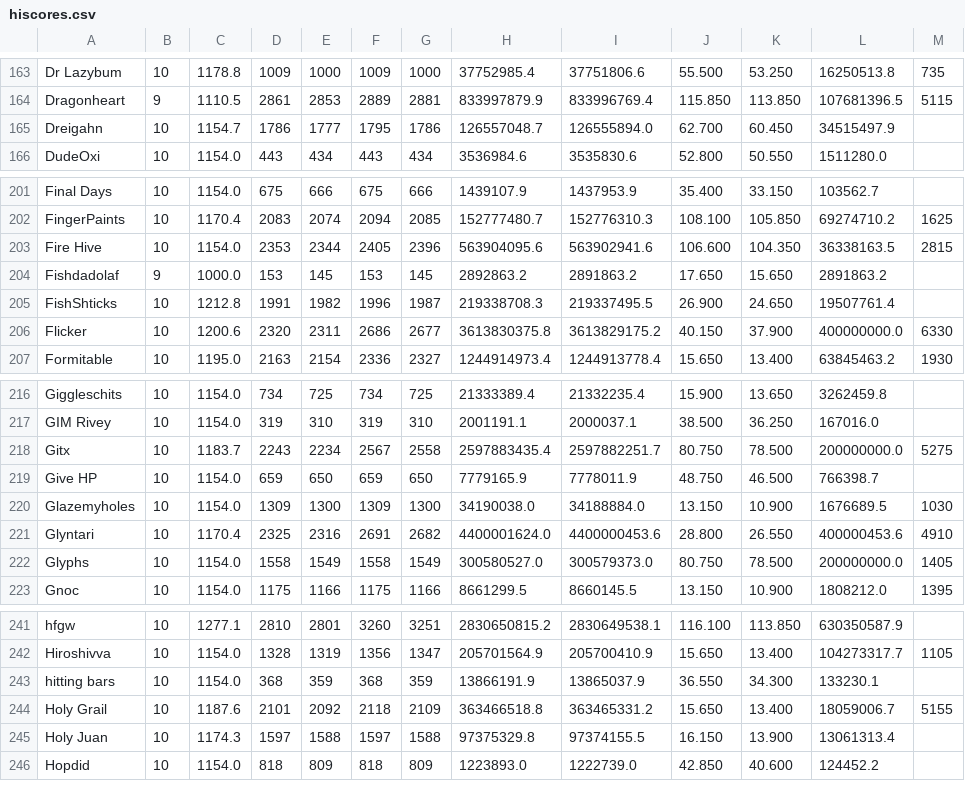
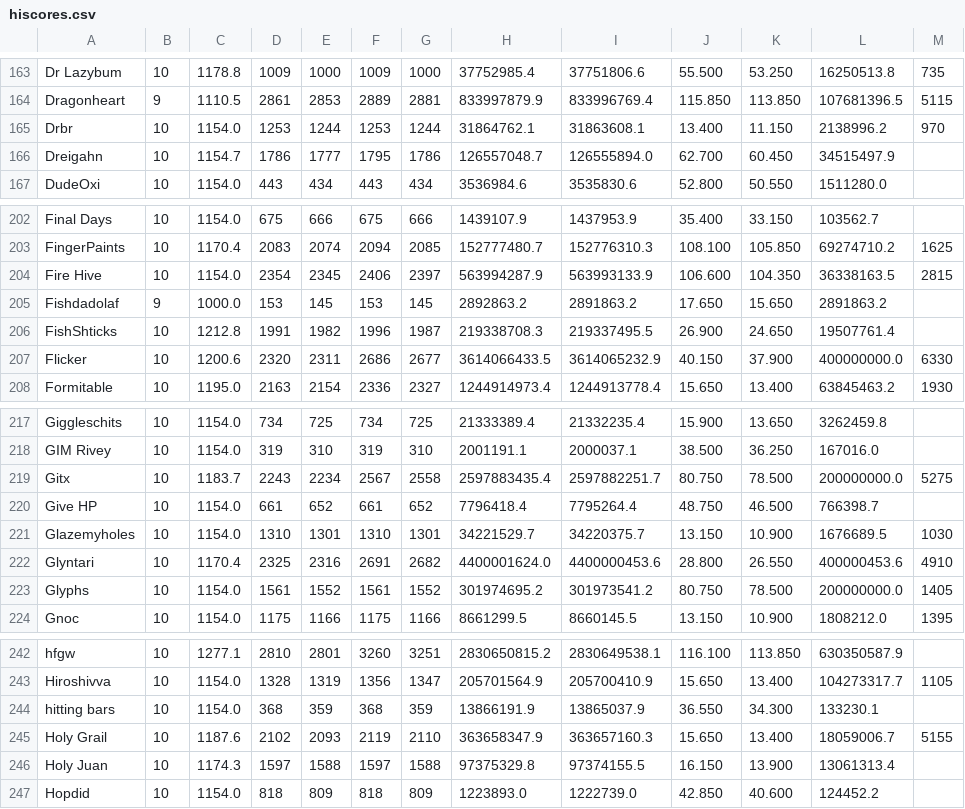
Before and after one commit to TastyRomeo/hiscores, a CSV file: data/hiscores.csv, drawn as a sheet; only a part is shown, gaps mark what is left out; the diff covers the shown part only.

```diff
--- a/data/hiscores.csv
+++ b/data/hiscores.csv
@@ -164,2 +164,3 @@ Dr Lazybum,10,1178.8,1009,1000,1009,1000,37752985.4,37751806.6,55.500,53.250,162
 Dragonheart,9,1110.5,2861,2853,2889,2881,833997879.9,833996769.4,115.850,113.850,107681396.5,5115
+Drbr,10,1154.0,1253,1244,1253,1244,31864762.1,31863608.1,13.400,11.150,2138996.2,970
 Dreigahn,10,1154.7,1786,1777,1795,1786,126557048.7,126555894.0,62.700,60.450,34515497.9,
@@ -202,6 +203,6 @@ Final Days,10,1154.0,675,666,675,666,1439107.9,1437953.9,35.400,33.150,103562.7,
 FingerPaints,10,1170.4,2083,2074,2094,2085,152777480.7,152776310.3,108.100,105.850,69274710.2,1625
-Fire Hive,10,1154.0,2353,2344,2405,2396,563904095.6,563902941.6,106.600,104.350,36338163.5,2815
+Fire Hive,10,1154.0,2354,2345,2406,2397,563994287.9,563993133.9,106.600,104.350,36338163.5,2815
 Fishdadolaf,9,1000.0,153,145,153,145,2892863.2,2891863.2,17.650,15.650,2891863.2,
 FishShticks,10,1212.8,1991,1982,1996,1987,219338708.3,219337495.5,26.900,24.650,19507761.4,
-Flicker,10,1200.6,2320,2311,2686,2677,3613830375.8,3613829175.2,40.150,37.900,400000000.0,6330
+Flicker,10,1200.6,2320,2311,2686,2677,3614066433.5,3614065232.9,40.150,37.900,400000000.0,6330
 Formitable,10,1195.0,2163,2154,2336,2327,1244914973.4,1244913778.4,15.650,13.400,63845463.2,1930
@@ -218,6 +219,6 @@ GIM Rivey,10,1154.0,319,310,319,310,2001191.1,2000037.1,38.500,36.250,167016.0,
 Gitx,10,1183.7,2243,2234,2567,2558,2597883435.4,2597882251.7,80.750,78.500,200000000.0,5275
-Give HP,10,1154.0,659,650,659,650,7779165.9,7778011.9,48.750,46.500,766398.7,
-Glazemyholes,10,1154.0,1309,1300,1309,1300,34190038.0,34188884.0,13.150,10.900,1676689.5,1030
+Give HP,10,1154.0,661,652,661,652,7796418.4,7795264.4,48.750,46.500,766398.7,
+Glazemyholes,10,1154.0,1310,1301,1310,1301,34221529.7,34220375.7,13.150,10.900,1676689.5,1030
 Glyntari,10,1170.4,2325,2316,2691,2682,4400001624.0,4400000453.6,28.800,26.550,400000453.6,4910
-Glyphs,10,1154.0,1558,1549,1558,1549,300580527.0,300579373.0,80.750,78.500,200000000.0,1405
+Glyphs,10,1154.0,1561,1552,1561,1552,301974695.2,301973541.2,80.750,78.500,200000000.0,1405
 Gnoc,10,1154.0,1175,1166,1175,1166,8661299.5,8660145.5,13.150,10.900,1808212.0,1395
@@ -243,3 +244,3 @@ Hiroshivva,10,1154.0,1328,1319,1356,1347,205701564.9,205700410.9,15.650,13.400,1
 hitting bars,10,1154.0,368,359,368,359,13866191.9,13865037.9,36.550,34.300,133230.1,
-Holy Grail,10,1187.6,2101,2092,2118,2109,363466518.8,363465331.2,15.650,13.400,18059006.7,5155
+Holy Grail,10,1187.6,2102,2093,2119,2110,363658347.9,363657160.3,15.650,13.400,18059006.7,5155
 Holy Juan,10,1174.3,1597,1588,1597,1588,97375329.8,97374155.5,16.150,13.900,13061313.4,
```
Also changed, not shown: 45 edited cells elsewhere in this file.
